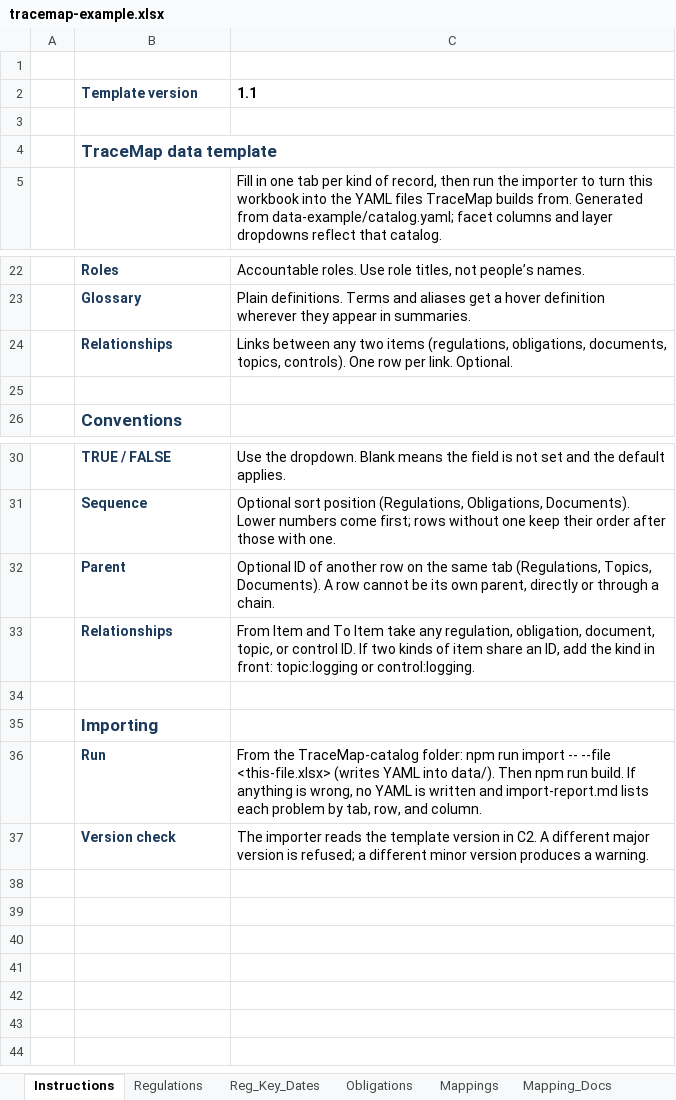
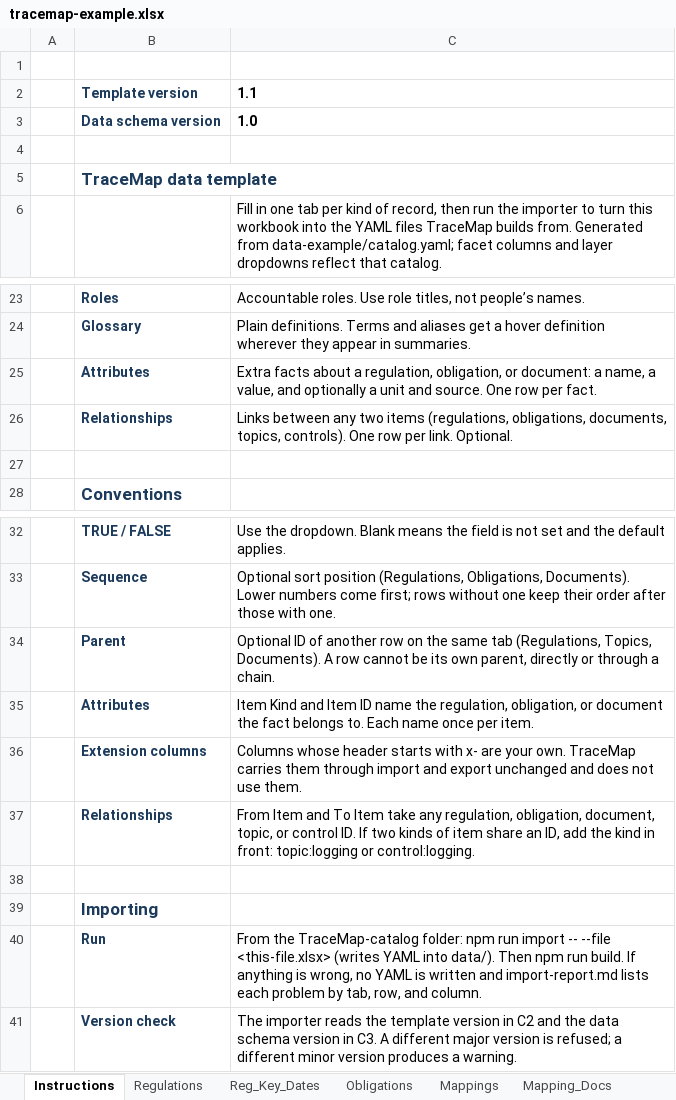
Before and after one commit to Infosight-Solutions/TraceMap, an Excel workbook: TraceMap-catalog/data-example/tracemap-example.xlsx, sheet Instructions, drawn as a sheet; only a part is shown, gaps mark what is left out; values as stored, in another font and other column widths than the file's, no borders; addresses are those after the commit; the diff names each change by its address in the sheet, - before the commit and + after, or states it on an @@ line.

```diff
--- a/TraceMap-catalog/data-example/tracemap-example.xlsx (sheet Instructions)
+++ b/TraceMap-catalog/data-example/tracemap-example.xlsx (sheet Instructions)
+row 3:  | Data schema version | 1.0
+row 25:  | Attributes | Extra facts about a regulation, obligation, or document: a name, a value, and optionally a unit and source. One row per fact.
+row 35:  | Attributes | Item Kind and Item ID name the regulation, obligation, or document the fact belongs to. Each name once per item.
+row 36:  | Extension columns | Columns whose header starts with x- are your own. TraceMap carries them through import and export unchanged and does not use them.
-C41: …version in C2. A different…
+C41: …version in C2 and the data schema version in C3. A different…
```
Also changed, not shown: sheet Regulations, sheet Documents, sheet Relationships, sheet Obligations, other sheet tabs, 23 other files.
